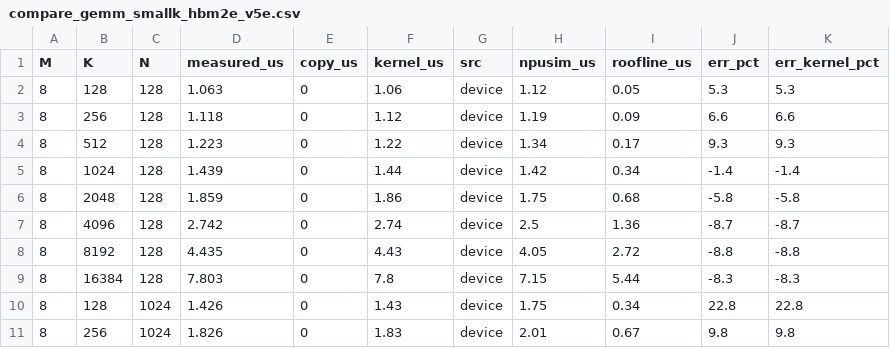
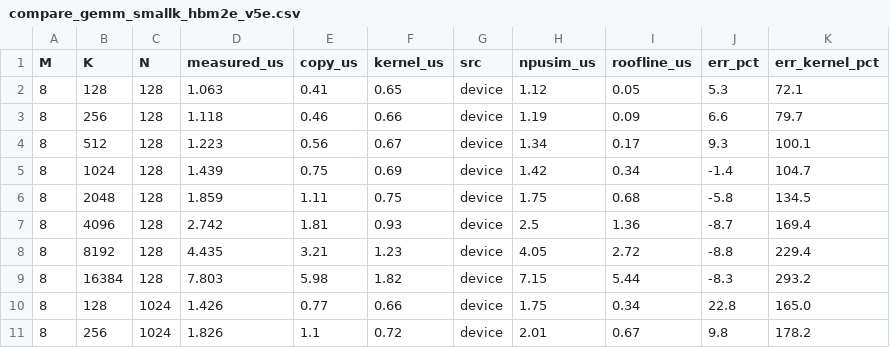
Before and after one commit to yonseicasl/NPUsim, a CSV file: validation/tpu_v5e/results/2026-11-04_colab_v5e1_smallk2/compare_gemm_smallk_hbm2e_v5e.csv, drawn as a sheet; only a part is shown; the diff covers the shown part only.

```diff
--- a/validation/tpu_v5e/results/2026-11-04_colab_v5e1_smallk2/compare_gemm_smallk_hbm2e_v5e.csv
+++ b/validation/tpu_v5e/results/2026-11-04_colab_v5e1_smallk2/compare_gemm_smallk_hbm2e_v5e.csv
@@ -1,11 +1,11 @@
 M,K,N,measured_us,copy_us,kernel_us,src,npusim_us,roofline_us,err_pct,err_kernel_pct
-8,128,128,1.063,0,1.06,device,1.12,0.05,5.3,5.3
-8,256,128,1.118,0,1.12,device,1.19,0.09,6.6,6.6
-8,512,128,1.223,0,1.22,device,1.34,0.17,9.3,9.3
-8,1024,128,1.439,0,1.44,device,1.42,0.34,-1.4,-1.4
-8,2048,128,1.859,0,1.86,device,1.75,0.68,-5.8,-5.8
-8,4096,128,2.742,0,2.74,device,2.5,1.36,-8.7,-8.7
-8,8192,128,4.435,0,4.43,device,4.05,2.72,-8.8,-8.8
-8,16384,128,7.803,0,7.8,device,7.15,5.44,-8.3,-8.3
-8,128,1024,1.426,0,1.43,device,1.75,0.34,22.8,22.8
-8,256,1024,1.826,0,1.83,device,2.01,0.67,9.8,9.8
+8,128,128,1.063,0.41,0.65,device,1.12,0.05,5.3,72.1
+8,256,128,1.118,0.46,0.66,device,1.19,0.09,6.6,79.7
+8,512,128,1.223,0.56,0.67,device,1.34,0.17,9.3,100.1
+8,1024,128,1.439,0.75,0.69,device,1.42,0.34,-1.4,104.7
+8,2048,128,1.859,1.11,0.75,device,1.75,0.68,-5.8,134.5
+8,4096,128,2.742,1.81,0.93,device,2.5,1.36,-8.7,169.4
+8,8192,128,4.435,3.21,1.23,device,4.05,2.72,-8.8,229.4
+8,16384,128,7.803,5.98,1.82,device,7.15,5.44,-8.3,293.2
+8,128,1024,1.426,0.77,0.66,device,1.75,0.34,22.8,165.0
+8,256,1024,1.826,1.1,0.72,device,2.01,0.67,9.8,178.2
```
Also changed, not shown: 66 edited cells elsewhere in this file, validation/tpu_v5e/results/2026-11-04_colab_v5e1_smallk2/compare_gemm_smallk.csv, validation/tpu_v5e/results/2026-11-04_colab_v5e1_smallk2/gemm_smallk.csv, 24 other files.
